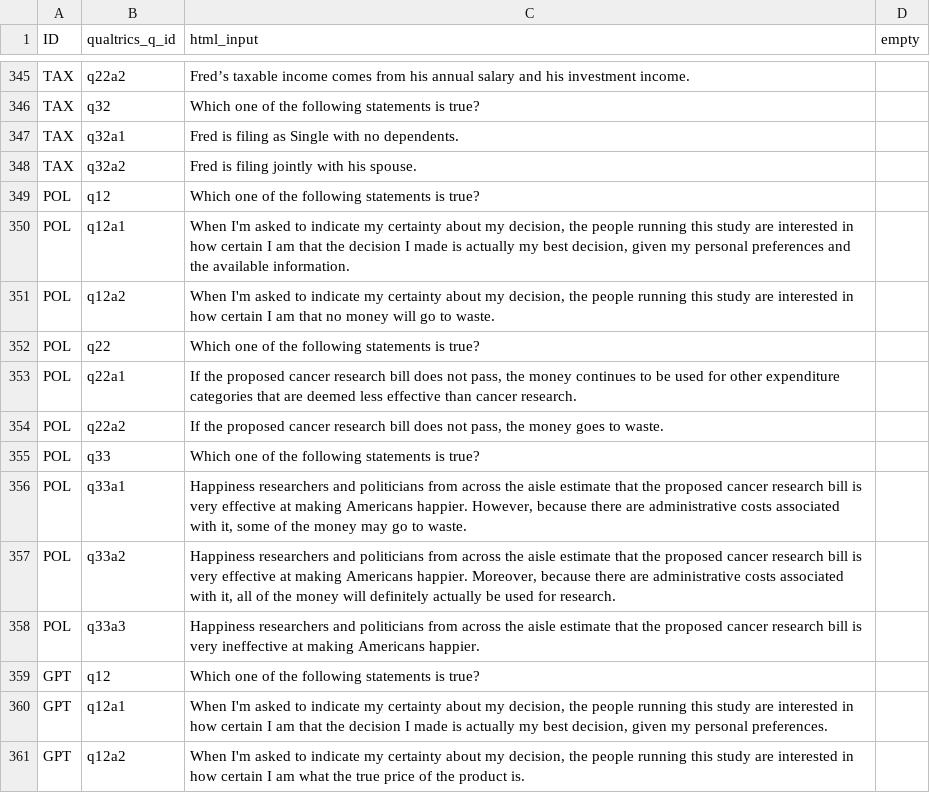
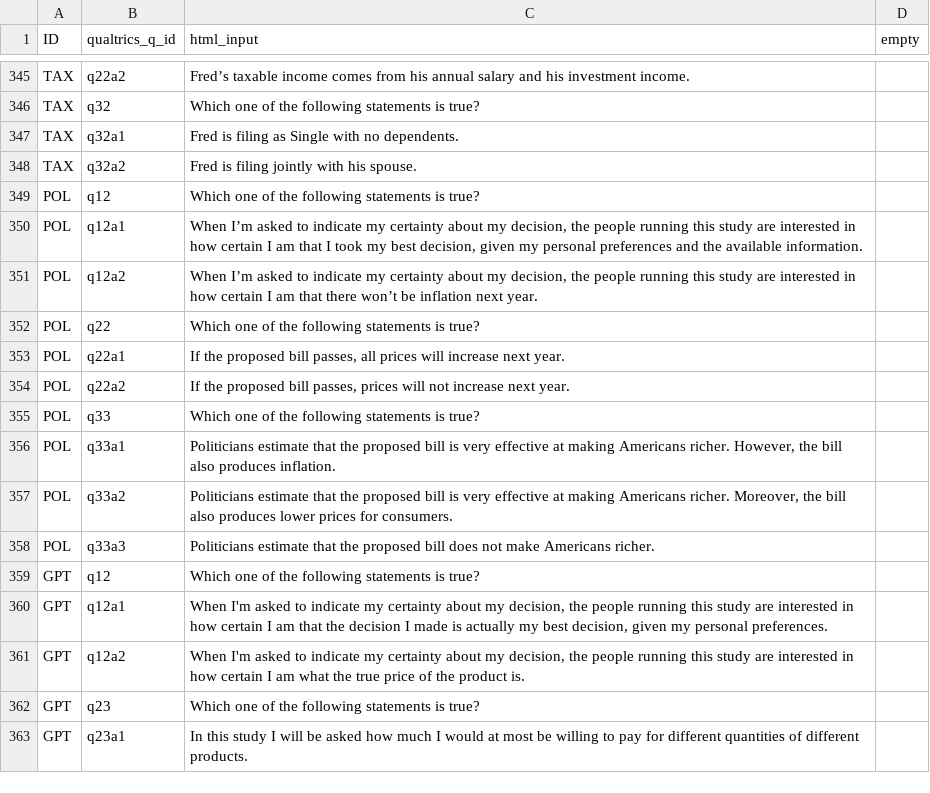
Before and after one commit to jeffreyyang97/Attenuation, a CSV file: Instructions/html/compq.csv, drawn as a sheet; only a part is shown, gaps mark what is left out; the shorter side is filled out with more unchanged rows.

Commit message:
whole survey

```diff
--- a/Instructions/html/compq.csv
+++ b/Instructions/html/compq.csv
@@ -349,11 +349,11 @@ TAX,q32a2,Fred is filing jointly with his spouse. ,
 POL,q12,Which one of the following statements is true?,
-POL,q12a1,"When I'm asked to indicate my certainty about my decision, the people running this study are interested in how certain I am that the decision I made is actually my best decision, given my personal preferences and the available information.",
-POL,q12a2,"When I'm asked to indicate my certainty about my decision, the people running this study are interested in how certain I am that no money will go to waste.",
+POL,q12a1,"When I’m asked to indicate my certainty about my decision, the people running this study are interested in how certain I am that I took my best decision, given my personal preferences and the available information.",
+POL,q12a2,"When I’m asked to indicate my certainty about my decision, the people running this study are interested in how certain I am that there won’t be inflation next year.",
 POL,q22,Which one of the following statements is true?,
-POL,q22a1,"If the proposed cancer research bill does not pass, the money continues to be used for other expenditure categories that are deemed less effective than cancer research.",
-POL,q22a2,"If the proposed cancer research bill does not pass, the money goes to waste.",
+POL,q22a1,"If the proposed bill passes, all prices will increase next year.",
+POL,q22a2,"If the proposed bill passes, prices will not increase next year.",
 POL,q33,Which one of the following statements is true?,
-POL,q33a1,"Happiness researchers and politicians from across the aisle estimate that the proposed cancer research bill is very effective at making Americans happier. However, because there are administrative costs associated with it, some of the money may go to waste.",
-POL,q33a2,"Happiness researchers and politicians from across the aisle estimate that the proposed cancer research bill is very effective at making Americans happier. Moreover, because there are administrative costs associated with it, all of the money will definitely actually be used for research.",
-POL,q33a3,Happiness researchers and politicians from across the aisle estimate that the proposed cancer research bill is very ineffective at making Americans happier.,
+POL,q33a1,"Politicians estimate that the proposed bill is very effective at making Americans richer. However, the bill also produces inflation.",
+POL,q33a2,"Politicians estimate that the proposed bill is very effective at making Americans richer. Moreover, the bill also produces lower prices for consumers.",
+POL,q33a3,Politicians estimate that the proposed bill does not make Americans richer. ,
 GPT,q12,Which one of the following statements is true?,
```
